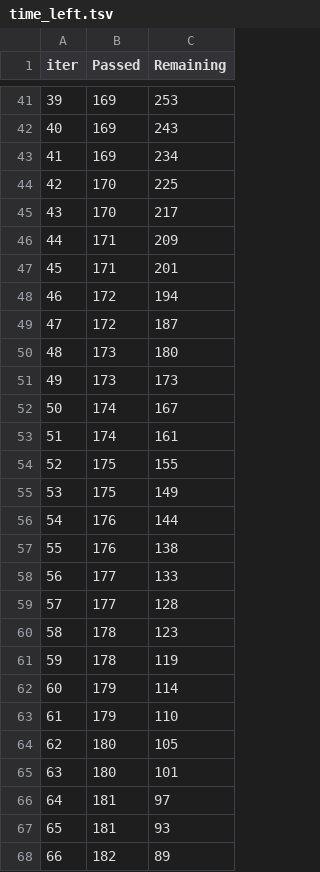
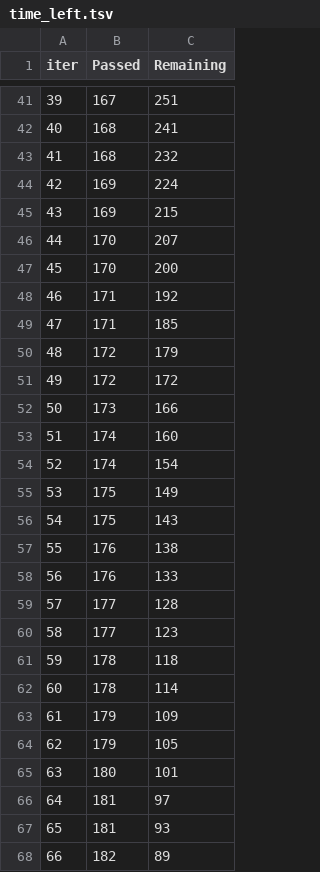
Before and after one commit to Harshit0716/MLproject, a TSV file: catboost_info/time_left.tsv, drawn as a sheet; only a part is shown, gaps mark what is left out; the diff covers the shown part only.

```diff
--- a/catboost_info/time_left.tsv
+++ b/catboost_info/time_left.tsv
@@ -41,25 +41,25 @@ iter	Passed	Remaining
-39	169	253
-40	169	243
-41	169	234
-42	170	225
-43	170	217
-44	171	209
-45	171	201
-46	172	194
-47	172	187
-48	173	180
-49	173	173
-50	174	167
-51	174	161
-52	175	155
+39	167	251
+40	168	241
+41	168	232
+42	169	224
+43	169	215
+44	170	207
+45	170	200
+46	171	192
+47	171	185
+48	172	179
+49	172	172
+50	173	166
+51	174	160
+52	174	154
 53	175	149
-54	176	144
+54	175	143
 55	176	138
-56	177	133
+56	176	133
 57	177	128
-58	178	123
-59	178	119
-60	179	114
-61	179	110
-62	180	105
+58	177	123
+59	178	118
+60	178	114
+61	179	109
+62	179	105
 63	180	101
```
Also changed, not shown: 90 edited cells elsewhere in this file, 9 other files.
